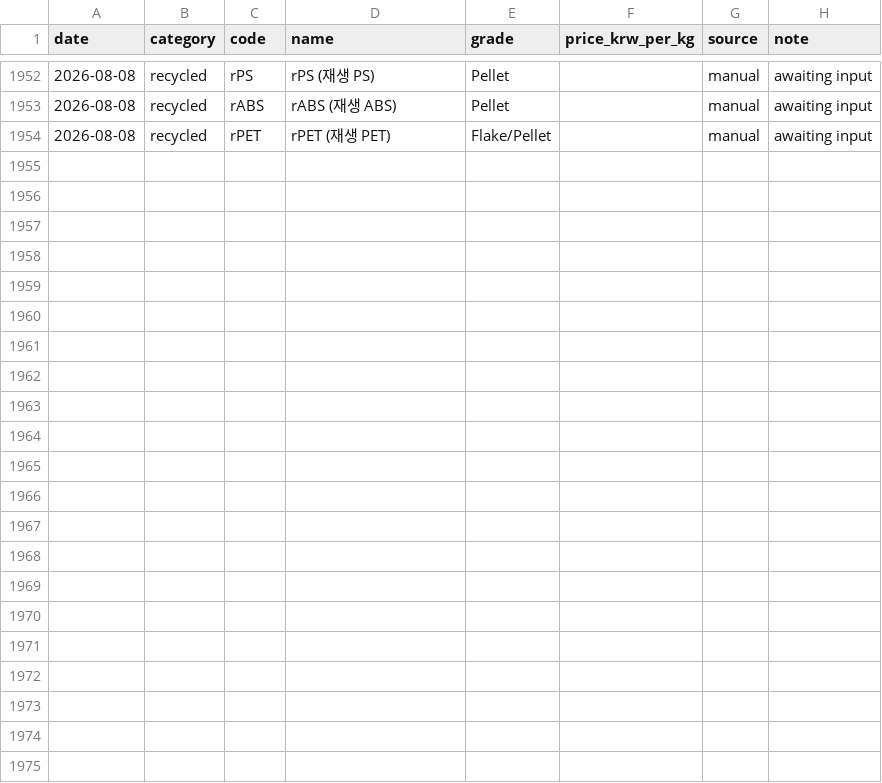
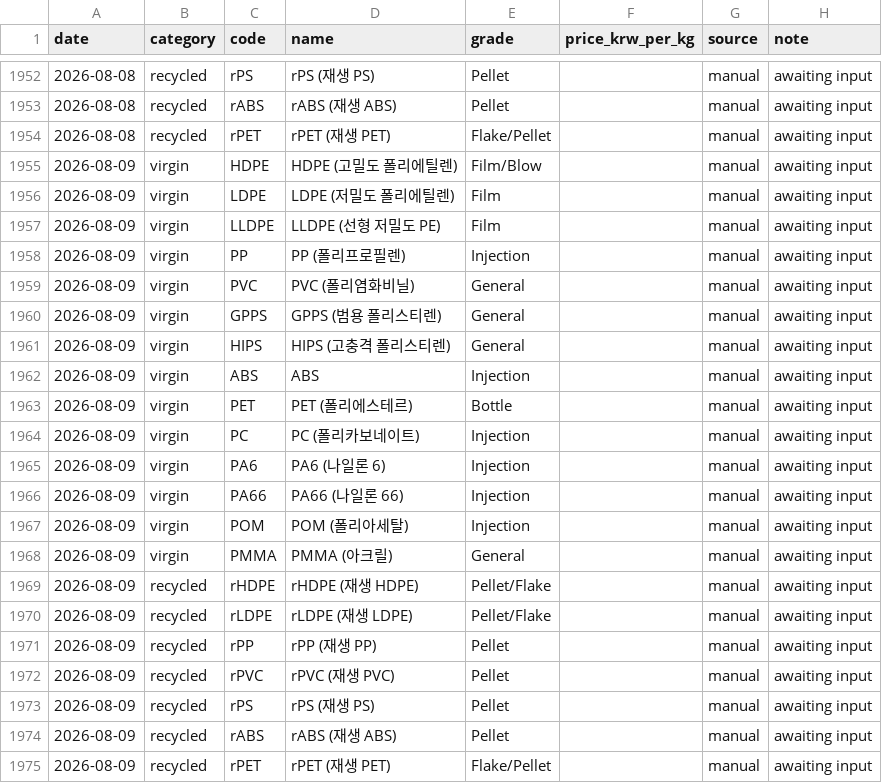
Before and after one commit to kimmj1240-gif/hankaichemical, a CSV file: data/prices.csv, drawn as a sheet; only a part is shown, gaps mark what is left out.

```diff
--- a/data/prices.csv
+++ b/data/prices.csv
@@ -1954 +1954,22 @@ date,category,code,name,grade,price_krw_per_kg,source,note
 2026-08-08,recycled,rPET,rPET (재생 PET),Flake/Pellet,,manual,awaiting input
+2026-08-09,virgin,HDPE,HDPE (고밀도 폴리에틸렌),Film/Blow,,manual,awaiting input
+2026-08-09,virgin,LDPE,LDPE (저밀도 폴리에틸렌),Film,,manual,awaiting input
+2026-08-09,virgin,LLDPE,LLDPE (선형 저밀도 PE),Film,,manual,awaiting input
+2026-08-09,virgin,PP,PP (폴리프로필렌),Injection,,manual,awaiting input
+2026-08-09,virgin,PVC,PVC (폴리염화비닐),General,,manual,awaiting input
+2026-08-09,virgin,GPPS,GPPS (범용 폴리스티렌),General,,manual,awaiting input
+2026-08-09,virgin,HIPS,HIPS (고충격 폴리스티렌),General,,manual,awaiting input
+2026-08-09,virgin,ABS,ABS,Injection,,manual,awaiting input
+2026-08-09,virgin,PET,PET (폴리에스테르),Bottle,,manual,awaiting input
+2026-08-09,virgin,PC,PC (폴리카보네이트),Injection,,manual,awaiting input
+2026-08-09,virgin,PA6,PA6 (나일론 6),Injection,,manual,awaiting input
+2026-08-09,virgin,PA66,PA66 (나일론 66),Injection,,manual,awaiting input
+2026-08-09,virgin,POM,POM (폴리아세탈),Injection,,manual,awaiting input
+2026-08-09,virgin,PMMA,PMMA (아크릴),General,,manual,awaiting input
+2026-08-09,recycled,rHDPE,rHDPE (재생 HDPE),Pellet/Flake,,manual,awaiting input
+2026-08-09,recycled,rLDPE,rLDPE (재생 LDPE),Pellet/Flake,,manual,awaiting input
+2026-08-09,recycled,rPP,rPP (재생 PP),Pellet,,manual,awaiting input
+2026-08-09,recycled,rPVC,rPVC (재생 PVC),Pellet,,manual,awaiting input
+2026-08-09,recycled,rPS,rPS (재생 PS),Pellet,,manual,awaiting input
+2026-08-09,recycled,rABS,rABS (재생 ABS),Pellet,,manual,awaiting input
+2026-08-09,recycled,rPET,rPET (재생 PET),Flake/Pellet,,manual,awaiting input
```
Also changed, not shown: 1 other file.
